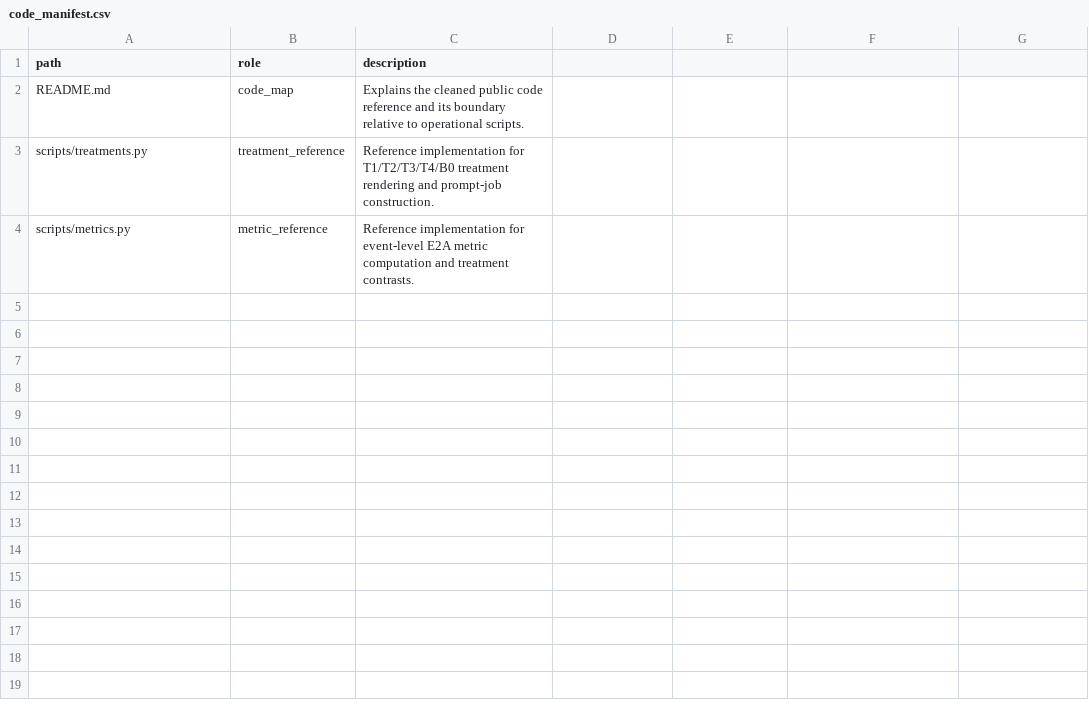
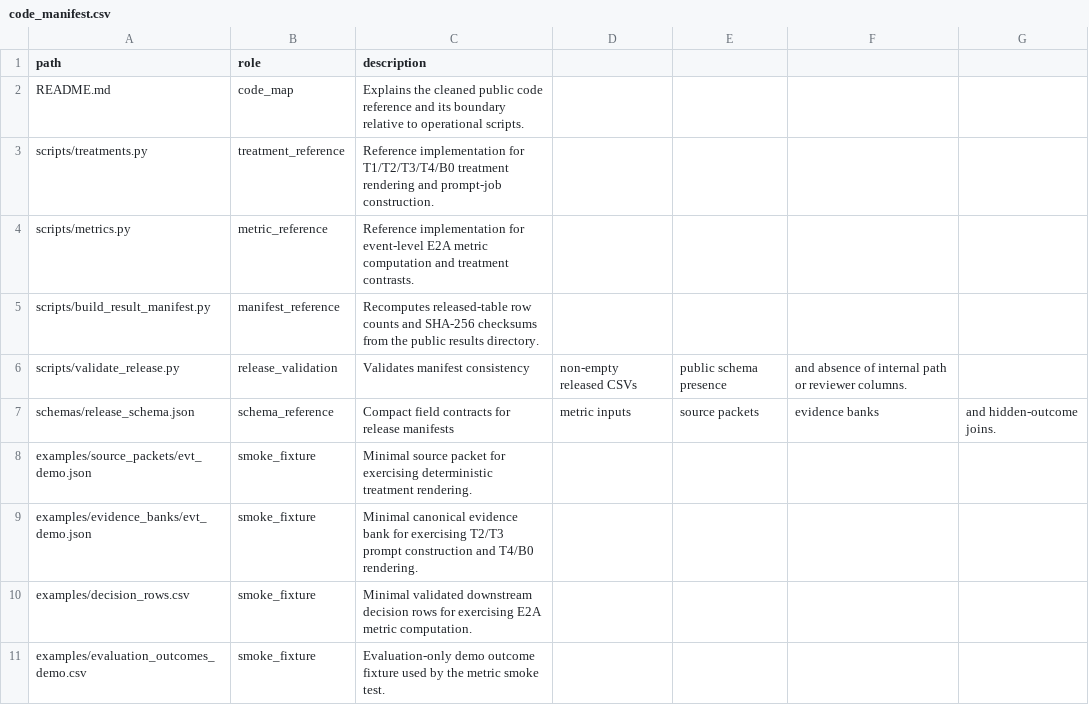
Before and after one commit to Eric0801/Faithful-to-the-Frame, a CSV file: code/code_manifest.csv, drawn as a sheet.

Commit message:
chore: add reproducibility validation layer

```diff
--- a/code/code_manifest.csv
+++ b/code/code_manifest.csv
@@ -4 +4,8 @@ scripts/treatments.py,treatment_reference,Reference implementation for T1/T2/T3/
 scripts/metrics.py,metric_reference,Reference implementation for event-level E2A metric computation and treatment contrasts.
+scripts/build_result_manifest.py,manifest_reference,Recomputes released-table row counts and SHA-256 checksums from the public results directory.
+scripts/validate_release.py,release_validation,Validates manifest consistency, non-empty released CSVs, public schema presence, and absence of internal path or reviewer columns.
+schemas/release_schema.json,schema_reference,Compact field contracts for release manifests, metric inputs, source packets, evidence banks, and hidden-outcome joins.
+examples/source_packets/evt_demo.json,smoke_fixture,Minimal source packet for exercising deterministic treatment rendering.
+examples/evidence_banks/evt_demo.json,smoke_fixture,Minimal canonical evidence bank for exercising T2/T3 prompt construction and T4/B0 rendering.
+examples/decision_rows.csv,smoke_fixture,Minimal validated downstream decision rows for exercising E2A metric computation.
+examples/evaluation_outcomes_demo.csv,smoke_fixture,Evaluation-only demo outcome fixture used by the metric smoke test.
```
Also changed, not shown: 9 other files.
